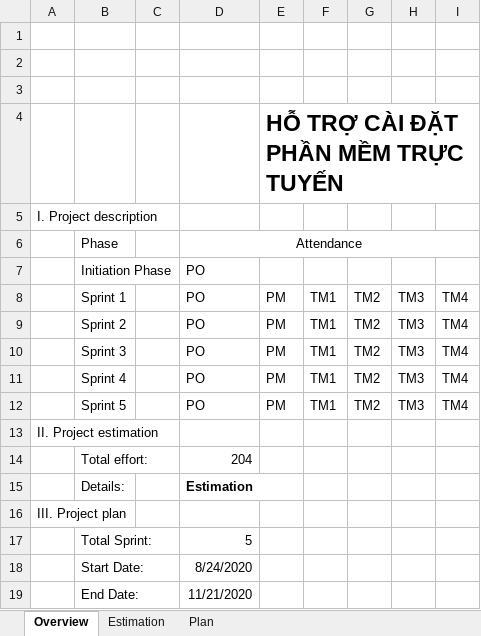
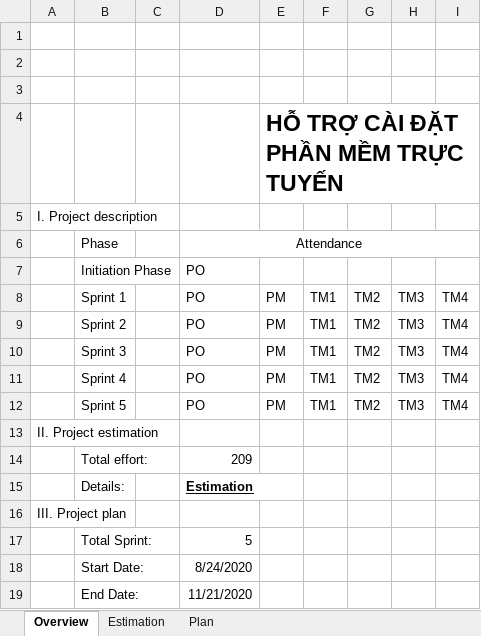
Before and after one commit to baophamdn99/43K22T06, an Excel workbook: [43K22T06]Project estimation.xlsx, sheet Overview, drawn as a sheet; values as stored, in another font and other column widths than the file's, no borders; charts and pictures not drawn; the diff names each change by its address in the sheet, - before the commit and + after, or states it on an @@ line.

```diff
--- a/[43K22T06]Project estimation.xlsx (sheet Overview)
+++ b/[43K22T06]Project estimation.xlsx (sheet Overview)
-D14: 204
+D14: 209
-D15 underline: off
+D15 underline: on
```
Also changed, not shown: sheet Estimation, charts or pictures.
